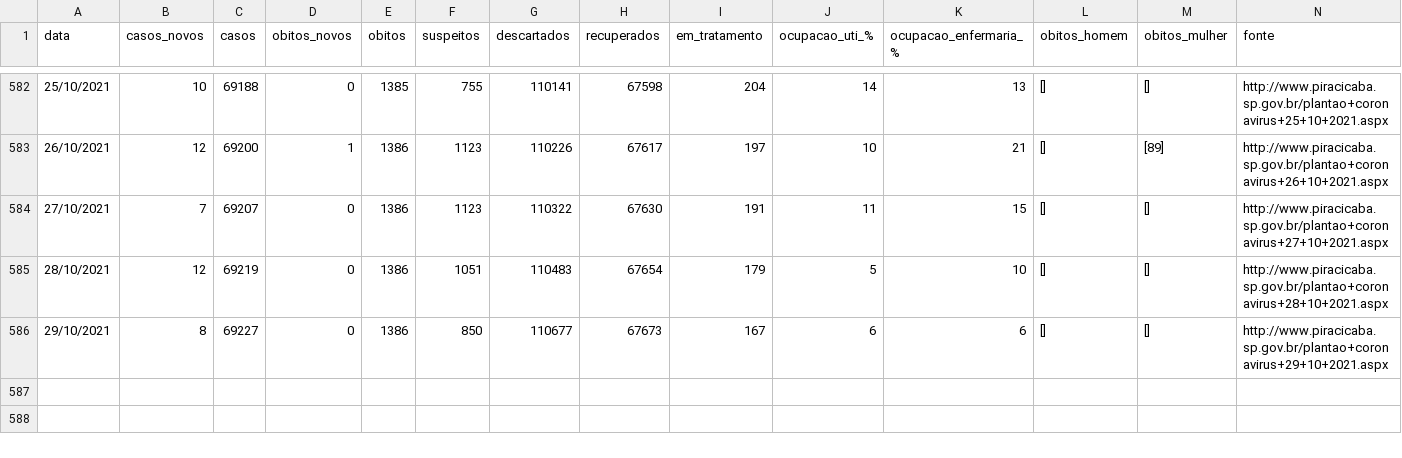
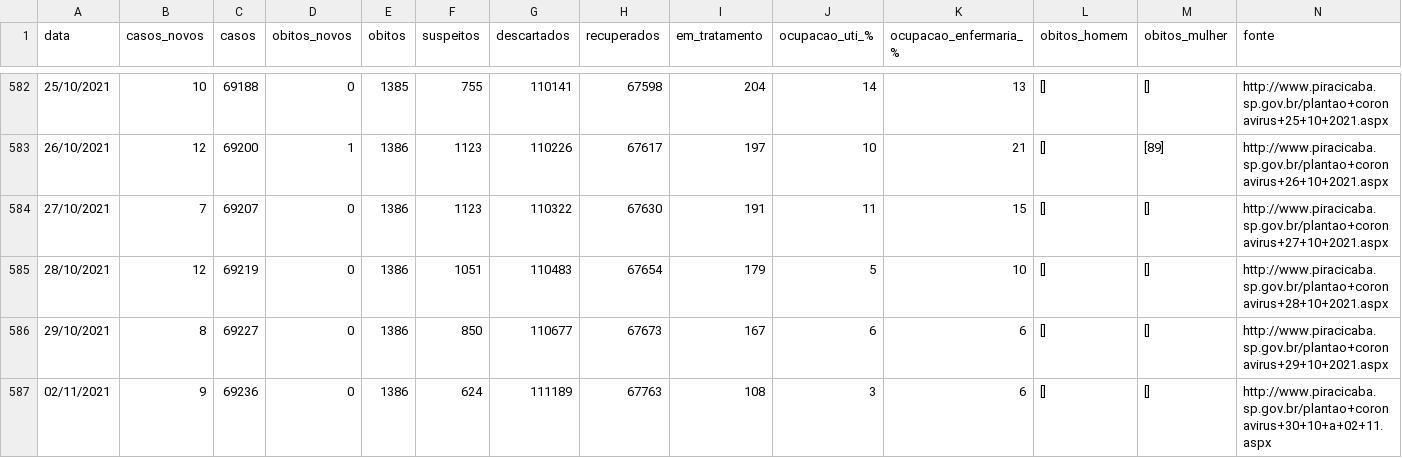
Before and after one commit to julianogiusti/covid19-piracicaba-sp, a CSV file: covid19_piracicaba_sp.csv, drawn as a sheet; only a part is shown, gaps mark what is left out; rows hold the shown columns only; the diff names each change by its address in the sheet, - before the commit and + after, or states it on an @@ line.

Commit message:
Atualização 02/11/2021

```diff
--- a/covid19_piracicaba_sp.csv
+++ b/covid19_piracicaba_sp.csv
+row 587: 02/11/2021 | 9 | 69236 | 0 | 1386 | 624 | 111189 | 67763 | 108 | 3 | 6 | [] | [] | http://www.piracicaba.sp.gov.br/plantao+coronavirus+30+10+a+02+11.aspx
```
